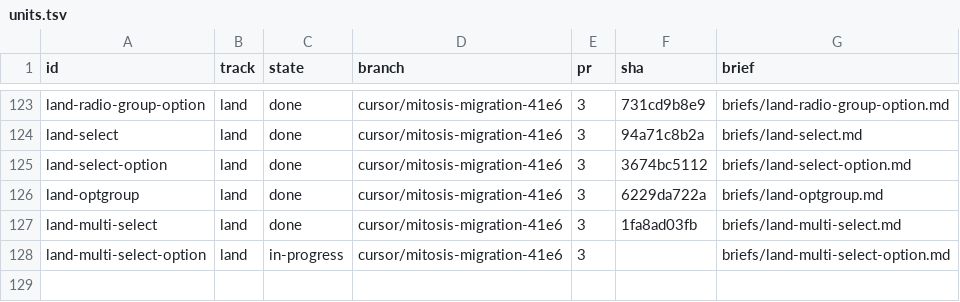
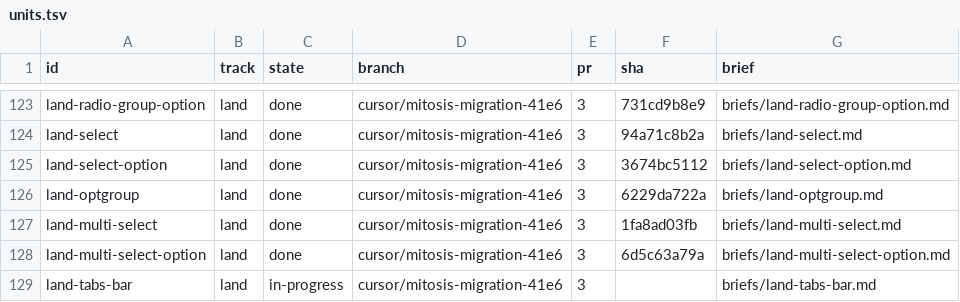
Before and after one commit to kroofy/porsche-design-system, a TSV file: .audit/orchestrate/stencil-to-mitosis/units.tsv, drawn as a sheet; only a part is shown, gaps mark what is left out.

```diff
--- a/.audit/orchestrate/stencil-to-mitosis/units.tsv
+++ b/.audit/orchestrate/stencil-to-mitosis/units.tsv
@@ -127,2 +127,3 @@ land-optgroup	land	done	cursor/mitosis-migration-41e6	3	6229da722a	briefs/land-o
 land-multi-select	land	done	cursor/mitosis-migration-41e6	3	1fa8ad03fb	briefs/land-multi-select.md
-land-multi-select-option	land	in-progress	cursor/mitosis-migration-41e6	3		briefs/land-multi-select-option.md
+land-multi-select-option	land	done	cursor/mitosis-migration-41e6	3	6d5c63a79a	briefs/land-multi-select-option.md
+land-tabs-bar	land	in-progress	cursor/mitosis-migration-41e6	3		briefs/land-tabs-bar.md
```
Also changed, not shown: .audit/orchestrate/stencil-to-mitosis/decisions.tsv, .audit/orchestrate/stencil-to-mitosis/ledger.tsv, 2 other files.
